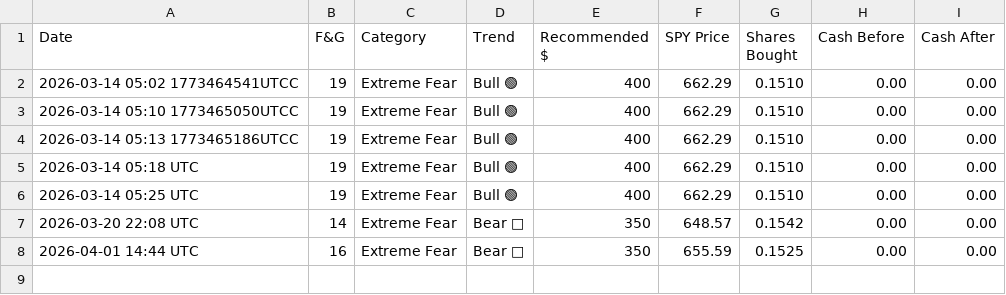
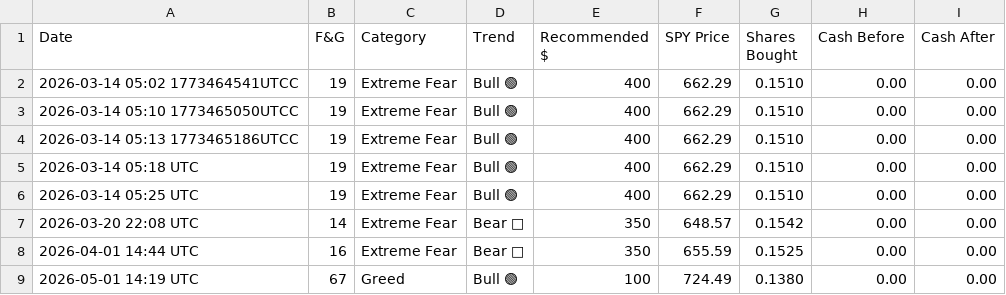
Before and after one commit to SergioVasko/hybrid-dca-bot, a CSV file: hybrid_dca_history.csv, drawn as a sheet; the diff names each change by its address in the sheet, - before the commit and + after, or states it on an @@ line.

```diff
--- a/hybrid_dca_history.csv
+++ b/hybrid_dca_history.csv
+row 9: 2026-05-01 14:19 UTC | 67 | Greed | Bull 🟢 | 100 | 724.49 | 0.1380 | 0.00 | 0.00
```
